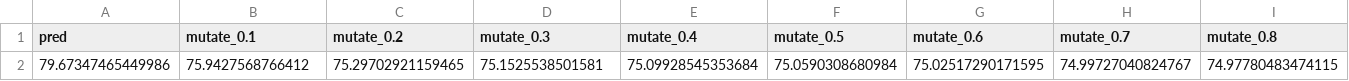
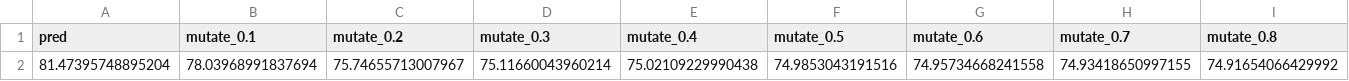
Before and after one commit to joaompfonseca/tai-assignment1-group8, a CSV file: results/compare.csv, drawn as a sheet; only a part is shown; removed rows and columns are numbered as before the commit, all else as after; rows hold the shown columns only; the diff names each change by its address in the sheet, - before the commit and + after, or states it on an @@ line.

```diff
--- a/results/compare.csv
+++ b/results/compare.csv
-row 2: 79.67347465449986 | 75.9427568766412 | 75.29702921159465 | 75.1525538501581 | 75.09928545353684 | 75.0590308680984 | 75.02517290171595 | 74.99727040824767 | 74.97780483474115
+row 2: 81.47395748895204 | 78.03968991837694 | 75.74655713007967 | 75.11660043960214 | 75.02109229990438 | 74.9853043191516 | 74.95734668241558 | 74.93418650997155 | 74.91654066429992
```
Also changed, not shown: results/alpha.csv, results/limit.csv, 22 other files.
